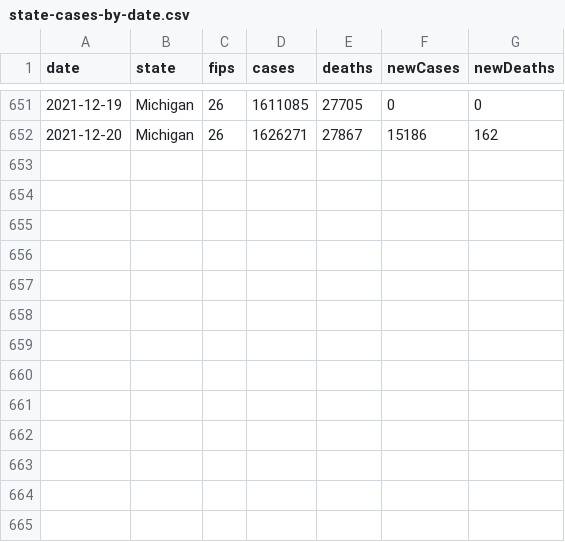
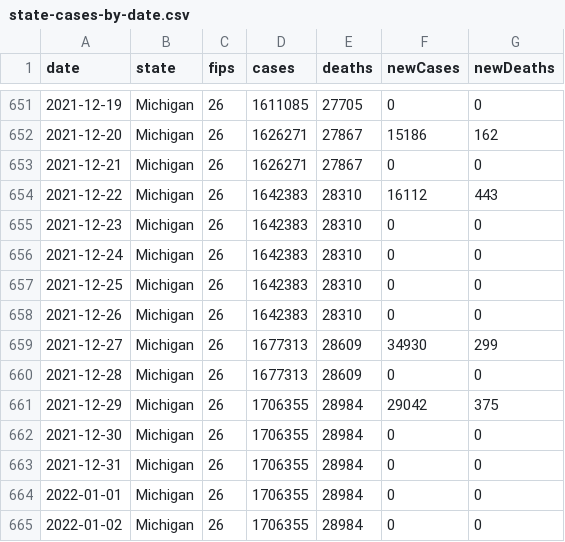
Before and after one commit to damaneice/covid-19, a CSV file: src/data/state-cases-by-date.csv, drawn as a sheet; only a part is shown, gaps mark what is left out; the diff names each change by its address in the sheet, - before the commit and + after, or states it on an @@ line.

```diff
--- a/src/data/state-cases-by-date.csv
+++ b/src/data/state-cases-by-date.csv
+row 653: 2021-12-21 | Michigan | 26 | 1626271 | 27867 | 0 | 0
+row 654: 2021-12-22 | Michigan | 26 | 1642383 | 28310 | 16112 | 443
+row 655: 2021-12-23 | Michigan | 26 | 1642383 | 28310 | 0 | 0
+row 656: 2021-12-24 | Michigan | 26 | 1642383 | 28310 | 0 | 0
+row 657: 2021-12-25 | Michigan | 26 | 1642383 | 28310 | 0 | 0
+row 658: 2021-12-26 | Michigan | 26 | 1642383 | 28310 | 0 | 0
+row 659: 2021-12-27 | Michigan | 26 | 1677313 | 28609 | 34930 | 299
+row 660: 2021-12-28 | Michigan | 26 | 1677313 | 28609 | 0 | 0
+row 661: 2021-12-29 | Michigan | 26 | 1706355 | 28984 | 29042 | 375
+row 662: 2021-12-30 | Michigan | 26 | 1706355 | 28984 | 0 | 0
+row 663: 2021-12-31 | Michigan | 26 | 1706355 | 28984 | 0 | 0
+row 664: 2022-01-01 | Michigan | 26 | 1706355 | 28984 | 0 | 0
+row 665: 2022-01-02 | Michigan | 26 | 1706355 | 28984 | 0 | 0
```
Also changed, not shown: src/data/state-cases-by-date-per-100k.csv, 3 other files.
